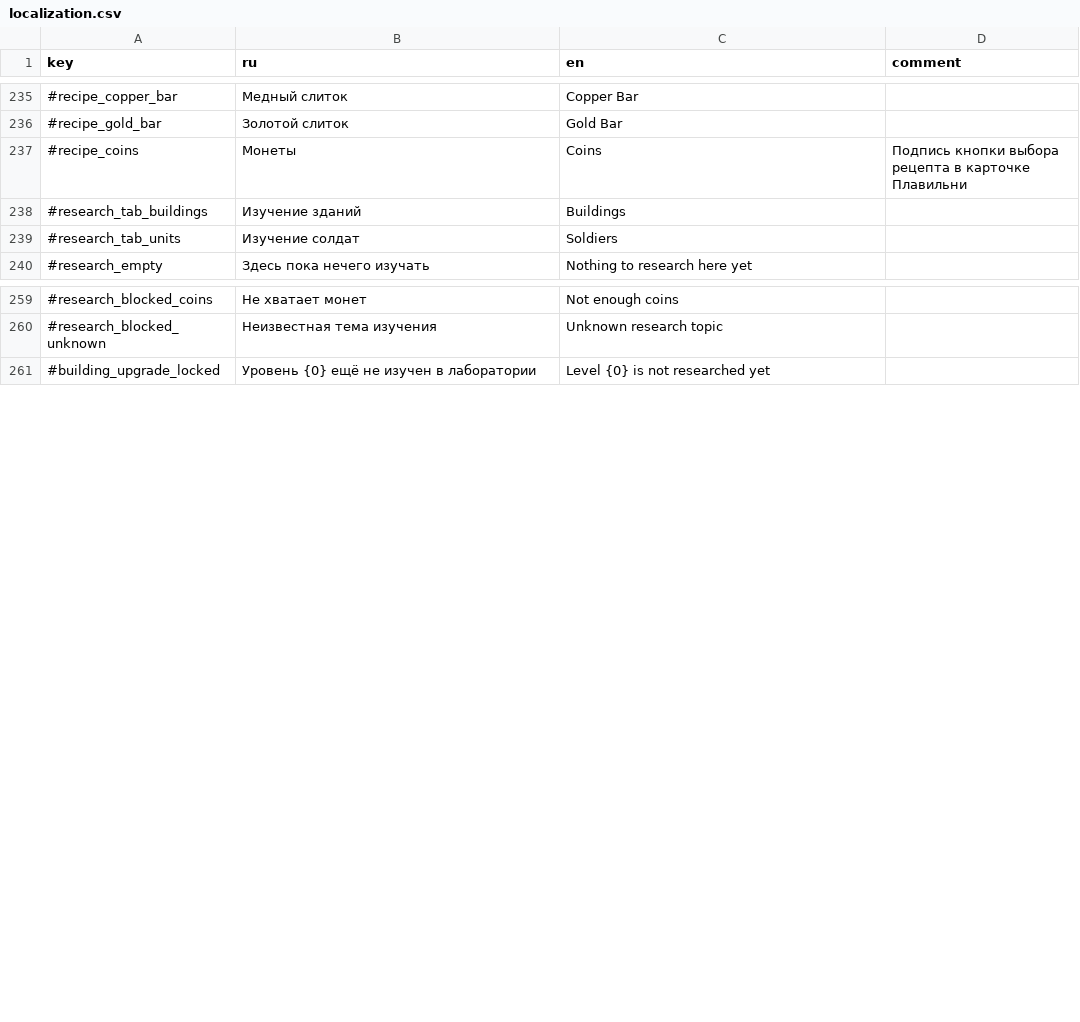
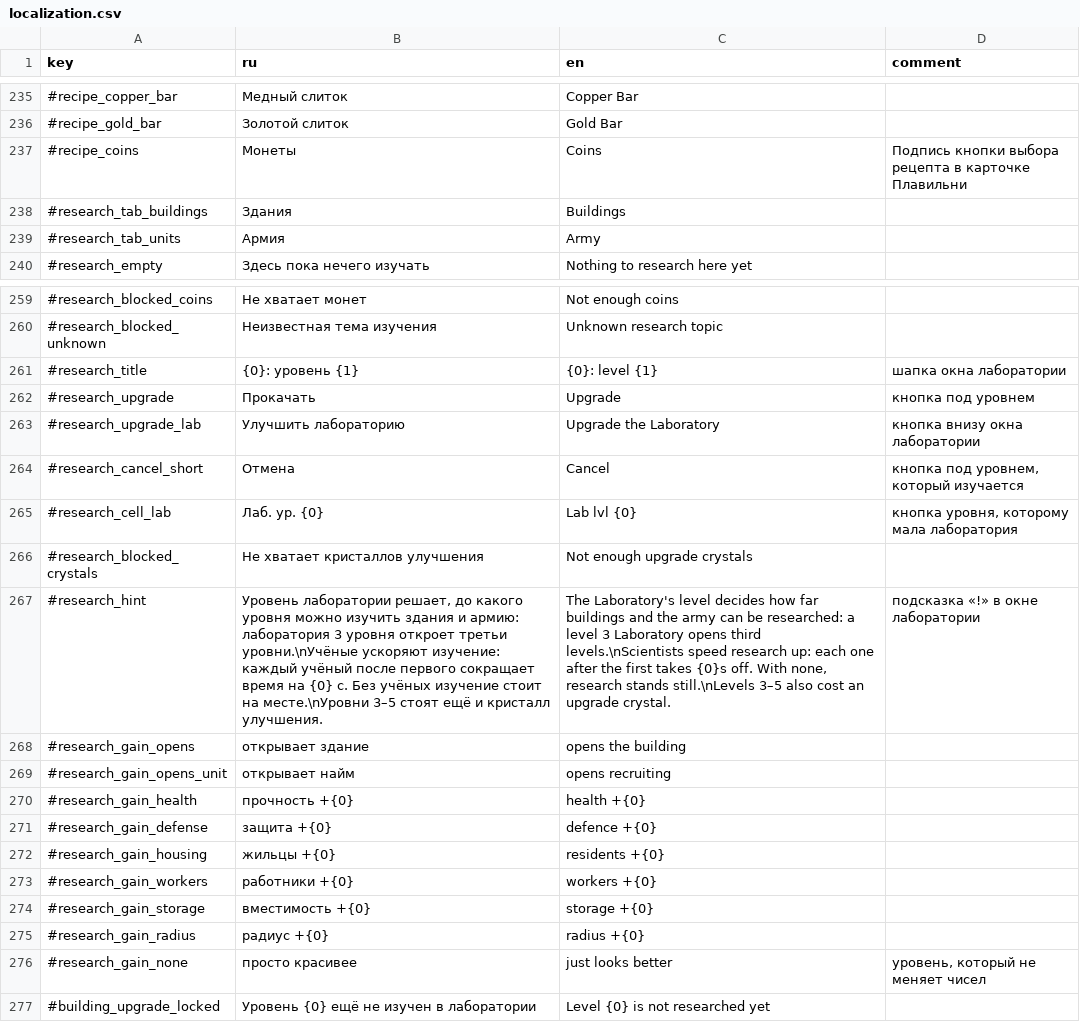
Before and after one commit to Safronov-Siarhei/CityBuilding, a CSV file: Assets/_Project/Balance/localization.csv, drawn as a sheet; only a part is shown, gaps mark what is left out; the diff names each change by its address in the sheet, - before the commit and + after, or states it on an @@ line.

```diff
--- a/Assets/_Project/Balance/localization.csv
+++ b/Assets/_Project/Balance/localization.csv
-B238 (ru): Изучение зданий
+B238 (ru): Здания
-B239 (ru): Изучение солдат
+B239 (ru): Армия
-C239 (en): Soldiers
+C239 (en): Army
+row 261: #research_title | {0}: уровень {1} | {0}: level {1} | шапка окна лаборатории
+row 262: #research_upgrade | Прокачать | Upgrade | кнопка под уровнем
+row 263: #research_upgrade_lab | Улучшить лабораторию | Upgrade the Laboratory | кнопка внизу окна лаборатории
+row 264: #research_cancel_short | Отмена | Cancel | кнопка под уровнем, который изучается
+row 265: #research_cell_lab | Лаб. ур. {0} | Lab lvl {0} | кнопка уровня, которому мала лаборатория
+row 266: #research_blocked_crystals | Не хватает кристаллов улучшения | Not enough upgrade crystals
+row 267: #research_hint | Уровень лаборатории решает, до какого уровня можно изучить здания и армию: лаборатория 3 уровня откроет третьи уровни.\nУчёные ускоряют изучение: каждый учёный после первого сокращает время на {0} с. Без учёных изучение стоит на месте.\nУровни 3–5 стоят ещё и кристалл улучшения. | The Laboratory's level decides how far buildings and the army can be researched: a level 3 Laboratory opens third levels.\nScientists speed research up: each one after the first takes {0}s off. With none, research stands still.\nLevels 3–5 also cost an upgrade crystal. | подсказка «!» в окне лаборатории
+row 268: #research_gain_opens | открывает здание | opens the building
+row 269: #research_gain_opens_unit | открывает найм | opens recruiting
+row 270: #research_gain_health | прочность +{0} | health +{0}
+row 271: #research_gain_defense | защита +{0} | defence +{0}
+row 272: #research_gain_housing | жильцы +{0} | residents +{0}
+row 273: #research_gain_workers | работники +{0} | workers +{0}
+row 274: #research_gain_storage | вместимость +{0} | storage +{0}
+row 275: #research_gain_radius | радиус +{0} | radius +{0}
+row 276: #research_gain_none | просто красивее | just looks better | уровень, который не меняет чисел
```
Also changed, not shown: Assets/_Project/Balance/buildings.csv, Assets/_Project/Balance/economy.csv, 24 other files.
